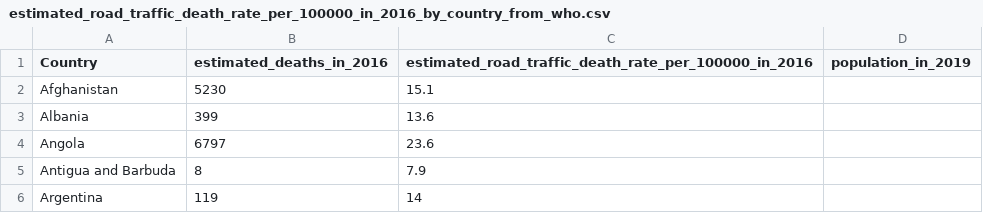
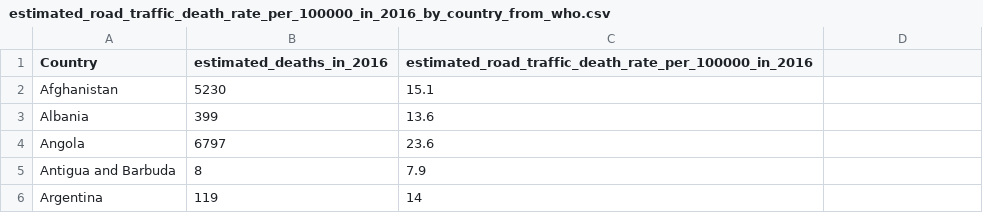
Before and after one commit to hartmanm/data, a CSV file: estimated_road_traffic_death_rate_per_100000_in_2016_by_country_from_who.csv, drawn as a sheet; only a part is shown.

Commit message:
Update estimated_road_traffic_death_rate_per_100000_in_2016_by_country_from_who.csv

```diff
--- a/estimated_road_traffic_death_rate_per_100000_in_2016_by_country_from_who.csv
+++ b/estimated_road_traffic_death_rate_per_100000_in_2016_by_country_from_who.csv
@@ -1,2 +1,2 @@
-"Country","estimated_deaths_in_2016","estimated_road_traffic_death_rate_per_100000_in_2016","population_in_2019"
+"Country","estimated_deaths_in_2016","estimated_road_traffic_death_rate_per_100000_in_2016"
 "Afghanistan","5230","15.1"
```
